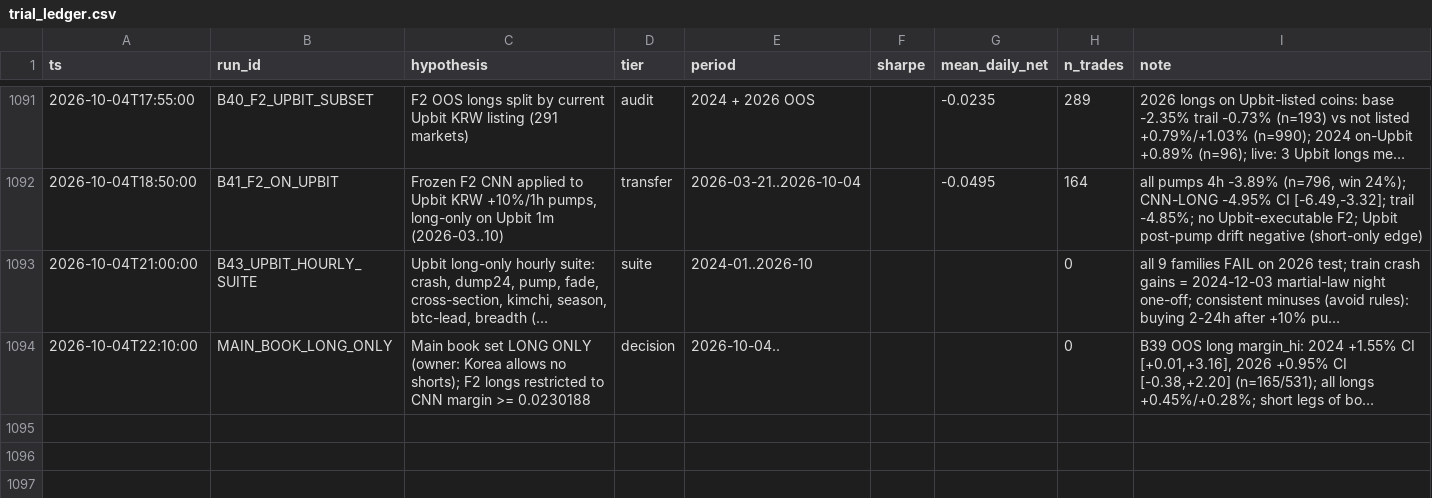
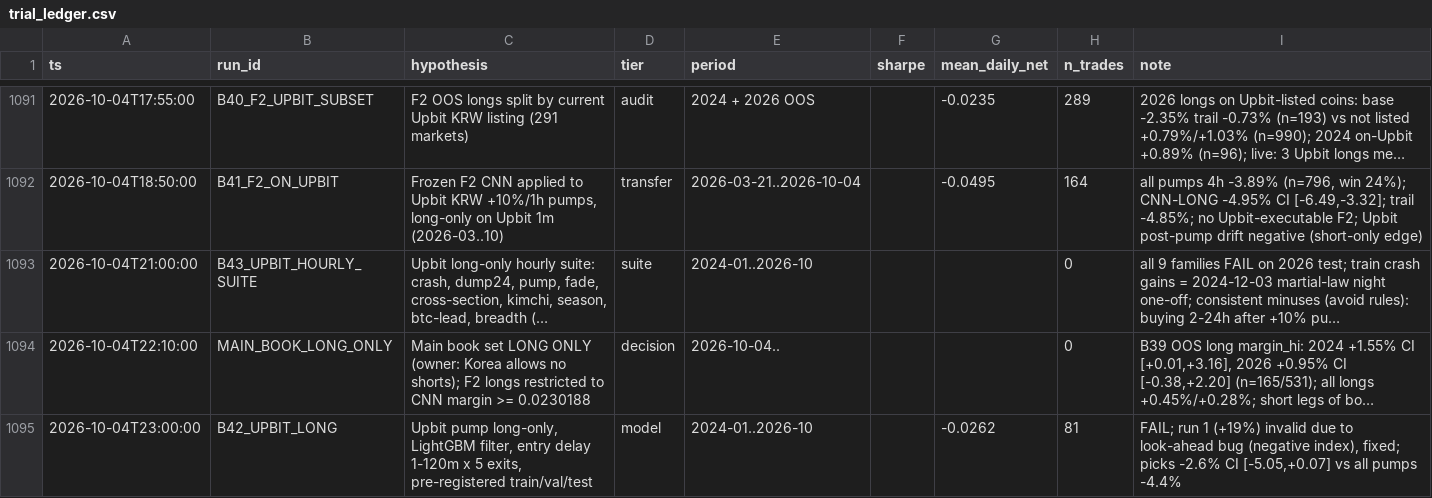
Before and after one commit to TheaWY/AltCoin_Trading, a CSV file: research/trial_ledger.csv, drawn as a sheet; only a part is shown, gaps mark what is left out; long unchanged cells end in …; the diff names each change by its address in the sheet, - before the commit and + after, or states it on an @@ line.

```diff
--- a/research/trial_ledger.csv
+++ b/research/trial_ledger.csv
+row 1095: 2026-10-04T23:00:00 | B42_UPBIT_LONG | Upbit pump long-only, LightGBM filter, entry delay 1-120m x 5 exits, pre-registered train/val/test | model | 2024-01..2026-10 |  | -0.0262 | 81 | FAIL; run 1 (+19%) invalid due to look-ahead bug (negative index), fixed; picks -2.6% CI [-5.05,+0.07] vs all pumps -4.4%
```
Also changed, not shown: 2 other files.
